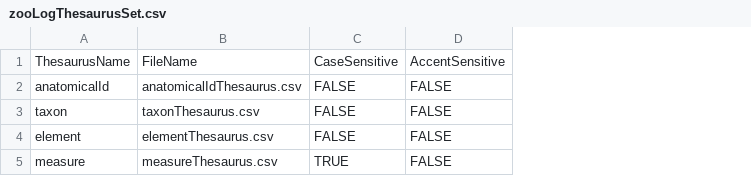
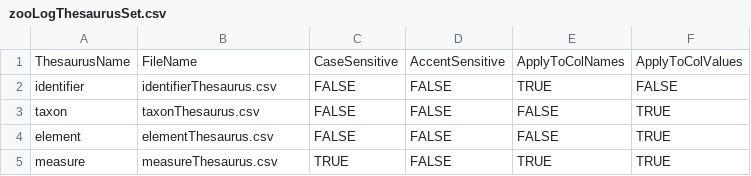
Before and after one commit to josempozo/zoolog, a CSV file: inst/extdata/zooLogThesaurusSet.csv, drawn as a sheet; the diff names each change by its address in the sheet, - before the commit and + after, or states it on an @@ line.

```diff
--- a/inst/extdata/zooLogThesaurusSet.csv
+++ b/inst/extdata/zooLogThesaurusSet.csv
+column E, rows 1-5: ApplyToColNames | TRUE | FALSE | FALSE | TRUE
+column F, rows 1-5: ApplyToColValues | FALSE | TRUE | TRUE | TRUE
-A2: anatomicalId
+A2: identifier
-B2: anatomicalIdThesaurus.csv
+B2: identifierThesaurus.csv
```
Also changed, not shown: inst/extdata/elementThesaurus.csv, inst/extdata/taxonThesaurus.csv, 14 other files.
